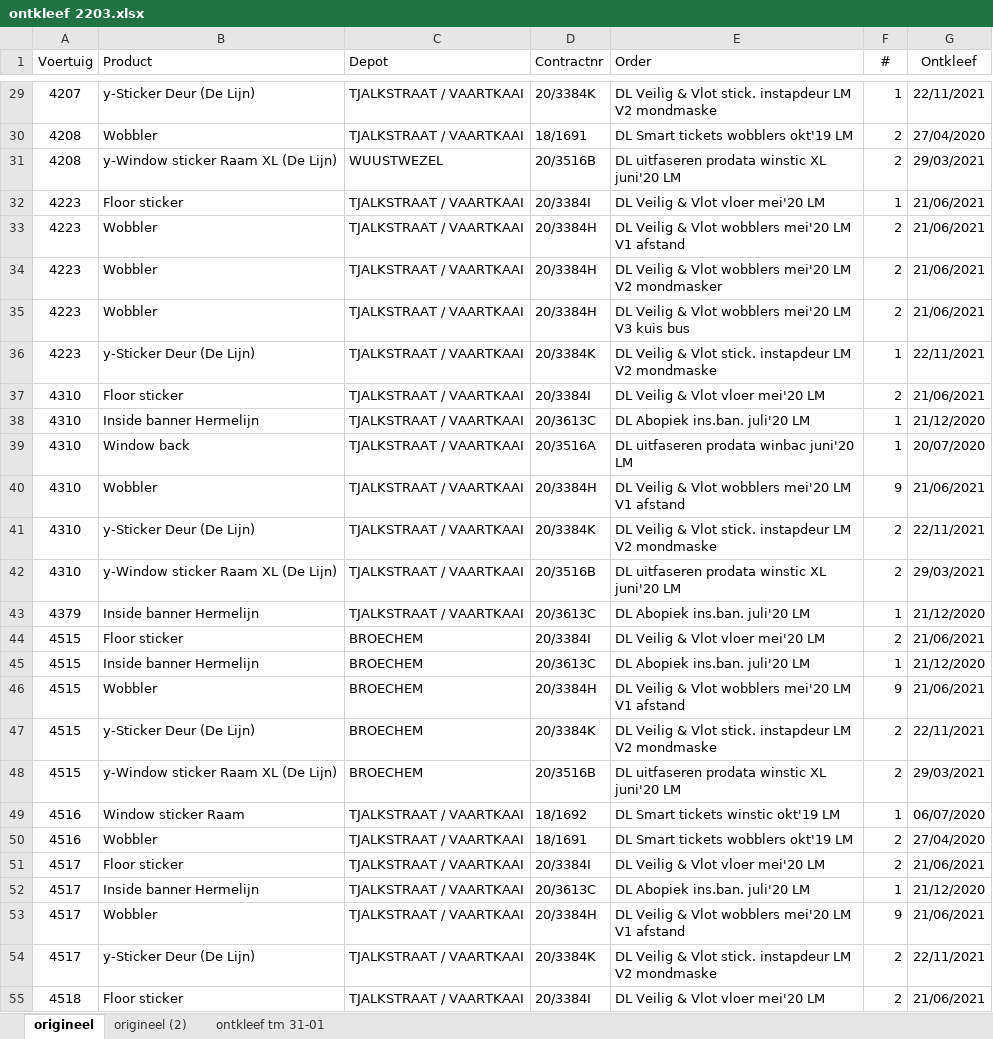
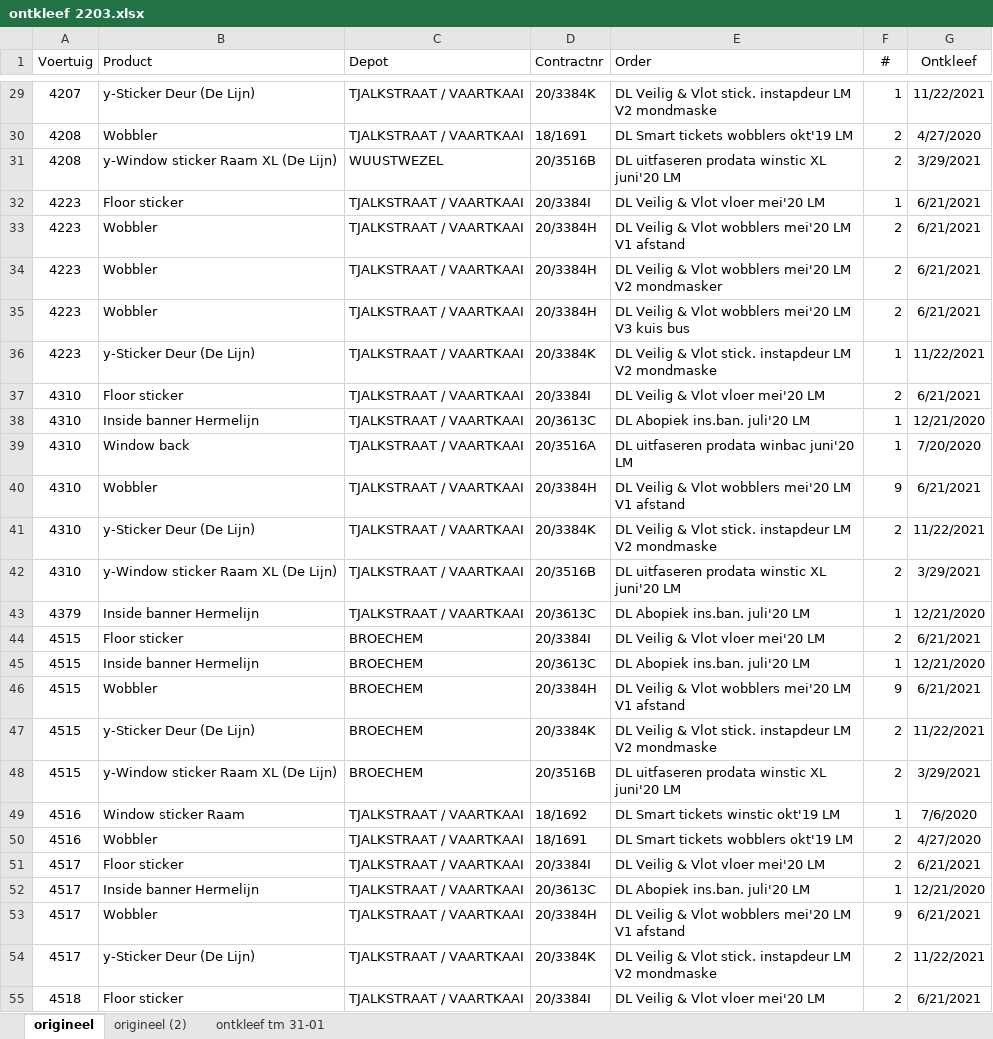
Before and after one commit to Mister-Lonewolf/TellerTotaalOntkleeft, an Excel workbook: ontkleef 2203.xlsx, sheet origineel, drawn as a sheet; only a part is shown, gaps mark what is left out; values as stored, in another font and other column widths than the file's, no borders; the diff covers the shown part only; the diff names each change by its address in the sheet, - before the commit and + after, or states it on an @@ line.

```diff
--- a/ontkleef 2203.xlsx (sheet origineel)
+++ b/ontkleef 2203.xlsx (sheet origineel)
-G29 (Ontkleef): 22/11/2021
+G29 (Ontkleef): 11/22/2021
-G30 (Ontkleef): 27/04/2020
+G30 (Ontkleef): 4/27/2020
-G31 (Ontkleef): 29/03/2021
+G31 (Ontkleef): 3/29/2021
-G32:G35 (Ontkleef): 21/06/2021
+G32:G35 (Ontkleef): 6/21/2021
-G36 (Ontkleef): 22/11/2021
+G36 (Ontkleef): 11/22/2021
-G37 (Ontkleef): 21/06/2021
+G37 (Ontkleef): 6/21/2021
-G38 (Ontkleef): 21/12/2020
+G38 (Ontkleef): 12/21/2020
-G39 (Ontkleef): 20/07/2020
+G39 (Ontkleef): 7/20/2020
-G40 (Ontkleef): 21/06/2021
+G40 (Ontkleef): 6/21/2021
-G41 (Ontkleef): 22/11/2021
+G41 (Ontkleef): 11/22/2021
-G42 (Ontkleef): 29/03/2021
+G42 (Ontkleef): 3/29/2021
-G43 (Ontkleef): 21/12/2020
+G43 (Ontkleef): 12/21/2020
-G44 (Ontkleef): 21/06/2021
+G44 (Ontkleef): 6/21/2021
-G45 (Ontkleef): 21/12/2020
+G45 (Ontkleef): 12/21/2020
-G46 (Ontkleef): 21/06/2021
+G46 (Ontkleef): 6/21/2021
-G47 (Ontkleef): 22/11/2021
+G47 (Ontkleef): 11/22/2021
-G48 (Ontkleef): 29/03/2021
+G48 (Ontkleef): 3/29/2021
-G49 (Ontkleef): 06/07/2020
+G49 (Ontkleef): 7/6/2020
-G50 (Ontkleef): 27/04/2020
+G50 (Ontkleef): 4/27/2020
-G51 (Ontkleef): 21/06/2021
+G51 (Ontkleef): 6/21/2021
-G52 (Ontkleef): 21/12/2020
+G52 (Ontkleef): 12/21/2020
-G53 (Ontkleef): 21/06/2021
+G53 (Ontkleef): 6/21/2021
-G54 (Ontkleef): 22/11/2021
+G54 (Ontkleef): 11/22/2021
-G55 (Ontkleef): 21/06/2021
+G55 (Ontkleef): 6/21/2021
```
Also changed, not shown: 436 edited cells elsewhere in this sheet, sheet ontkleef tm 31-01, 8 other files.
